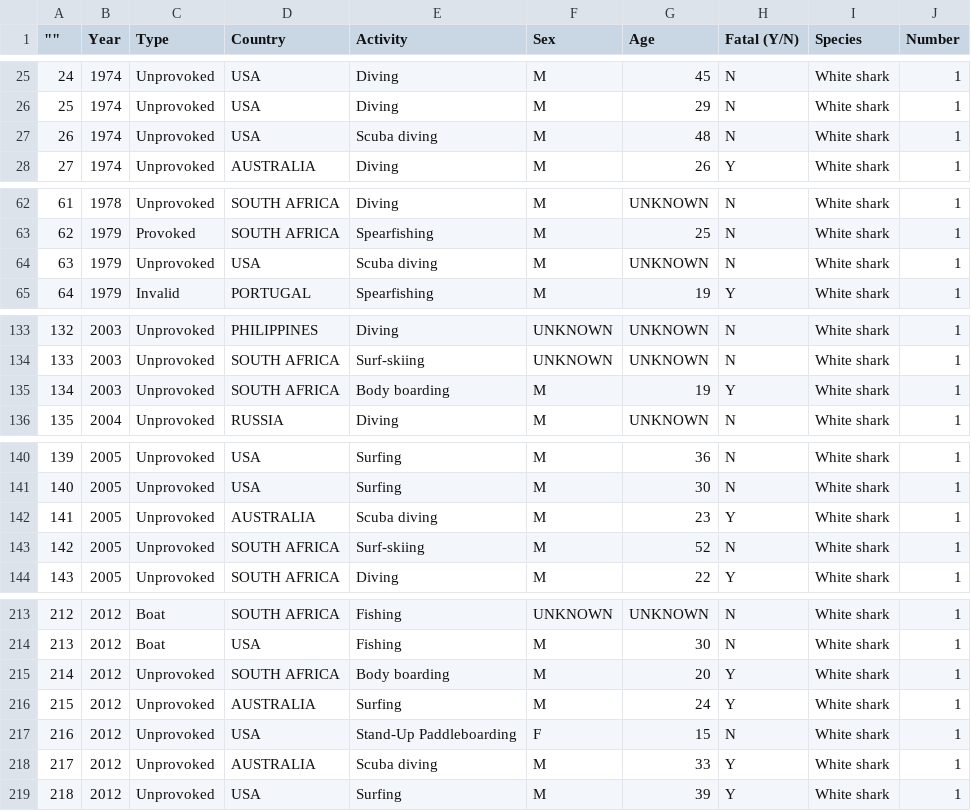
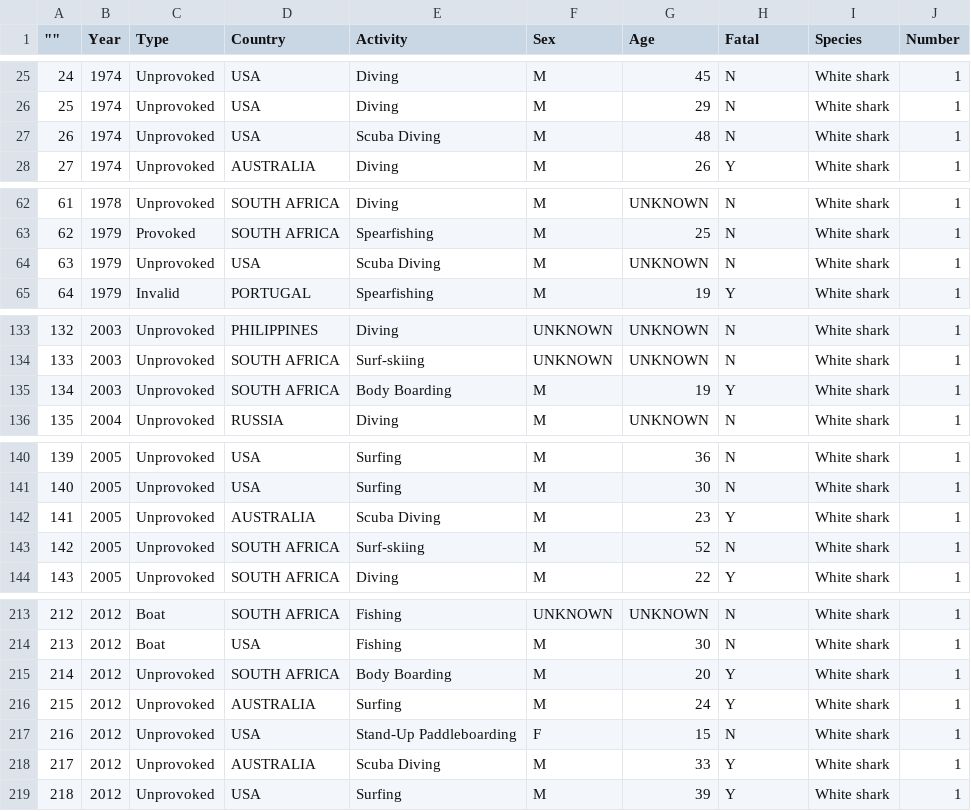
Before and after one commit to RobSimons1/global-white-shark-attack, a CSV file: data/shark-attack-data.csv, drawn as a sheet; only a part is shown, gaps mark what is left out; the diff covers the shown part only.

Commit message:
Tabulated data is now linked to .csv file in order to make responsive with other data charts; Fatal (Y/N) chaged to Fatal in .csv data to avoid conflict with '/' symbol; graph.js changed to main.js to reduce files and API data no longer being used

```diff
--- a/data/shark-attack-data.csv
+++ b/data/shark-attack-data.csv
@@ -1 +1 @@
-"""""",Year,Type,Country,Activity,Sex,Age,Fatal (Y/N),Species,Number
+"""""",Year,Type,Country,Activity,Sex,Age,Fatal,Species,Number
@@ -26,3 +26,3 @@
 25,1974,Unprovoked,USA,Diving,M,29,N,White shark,1
-26,1974,Unprovoked,USA,Scuba diving,M,48,N,White shark,1
+26,1974,Unprovoked,USA,Scuba Diving,M,48,N,White shark,1
 27,1974,Unprovoked,AUSTRALIA,Diving,M,26,Y,White shark,1
@@ -63,3 +63,3 @@
 62,1979,Provoked,SOUTH AFRICA,Spearfishing,M,25,N,White shark,1
-63,1979,Unprovoked,USA,Scuba diving,M,UNKNOWN,N,White shark,1
+63,1979,Unprovoked,USA,Scuba Diving,M,UNKNOWN,N,White shark,1
 64,1979,Invalid,PORTUGAL,Spearfishing,M,19,Y,White shark,1
@@ -134,3 +134,3 @@
 133,2003,Unprovoked,SOUTH AFRICA,Surf-skiing,UNKNOWN,UNKNOWN,N,White shark,1
-134,2003,Unprovoked,SOUTH AFRICA,Body boarding,M,19,Y,White shark,1
+134,2003,Unprovoked,SOUTH AFRICA,Body Boarding,M,19,Y,White shark,1
 135,2004,Unprovoked,RUSSIA,Diving,M,UNKNOWN,N,White shark,1
@@ -141,3 +141,3 @@
 140,2005,Unprovoked,USA,Surfing,M,30,N,White shark,1
-141,2005,Unprovoked,AUSTRALIA,Scuba diving,M,23,Y,White shark,1
+141,2005,Unprovoked,AUSTRALIA,Scuba Diving,M,23,Y,White shark,1
 142,2005,Unprovoked,SOUTH AFRICA,Surf-skiing,M,52,N,White shark,1
@@ -214,6 +214,6 @@
 213,2012,Boat,USA,Fishing,M,30,N,White shark,1
-214,2012,Unprovoked,SOUTH AFRICA,Body boarding,M,20,Y,White shark,1
+214,2012,Unprovoked,SOUTH AFRICA,Body Boarding,M,20,Y,White shark,1
 215,2012,Unprovoked,AUSTRALIA,Surfing,M,24,Y,White shark,1
 216,2012,Unprovoked,USA,Stand-Up Paddleboarding,F,15,N,White shark,1
-217,2012,Unprovoked,AUSTRALIA,Scuba diving,M,33,Y,White shark,1
+217,2012,Unprovoked,AUSTRALIA,Scuba Diving,M,33,Y,White shark,1
 218,2012,Unprovoked,USA,Surfing,M,39,Y,White shark,1
```
Also changed, not shown: 15 edited cells elsewhere in this file, 4 other files.
